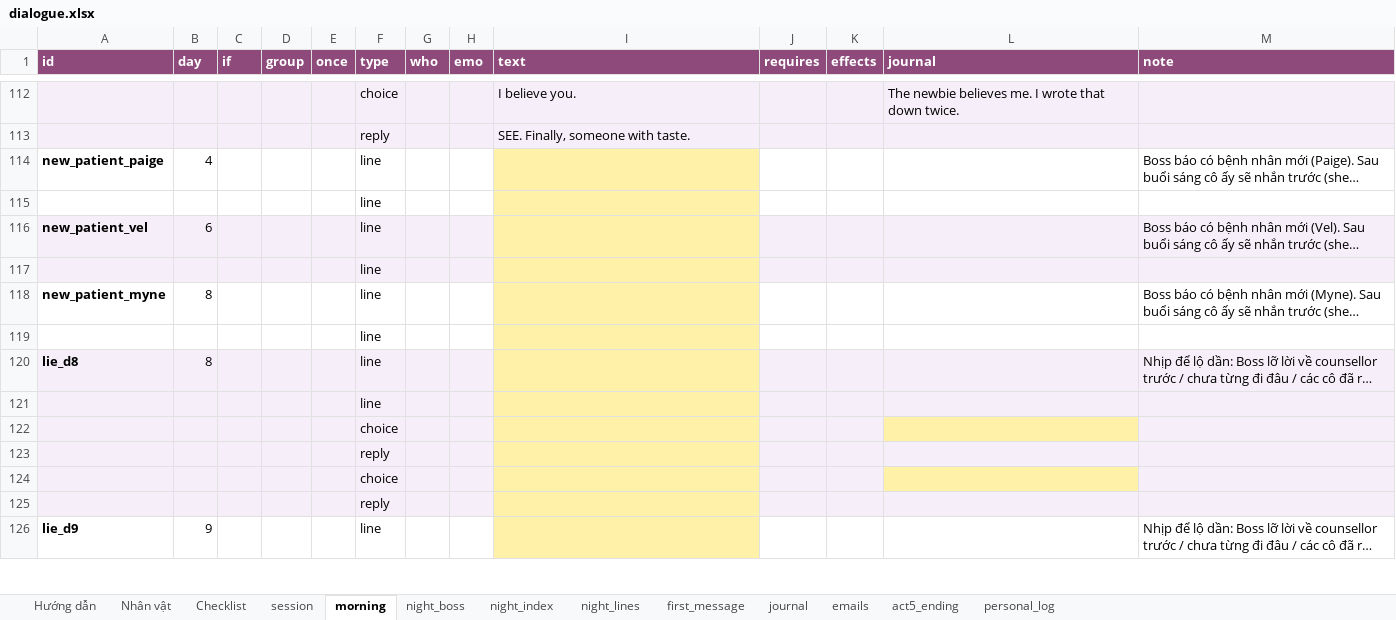
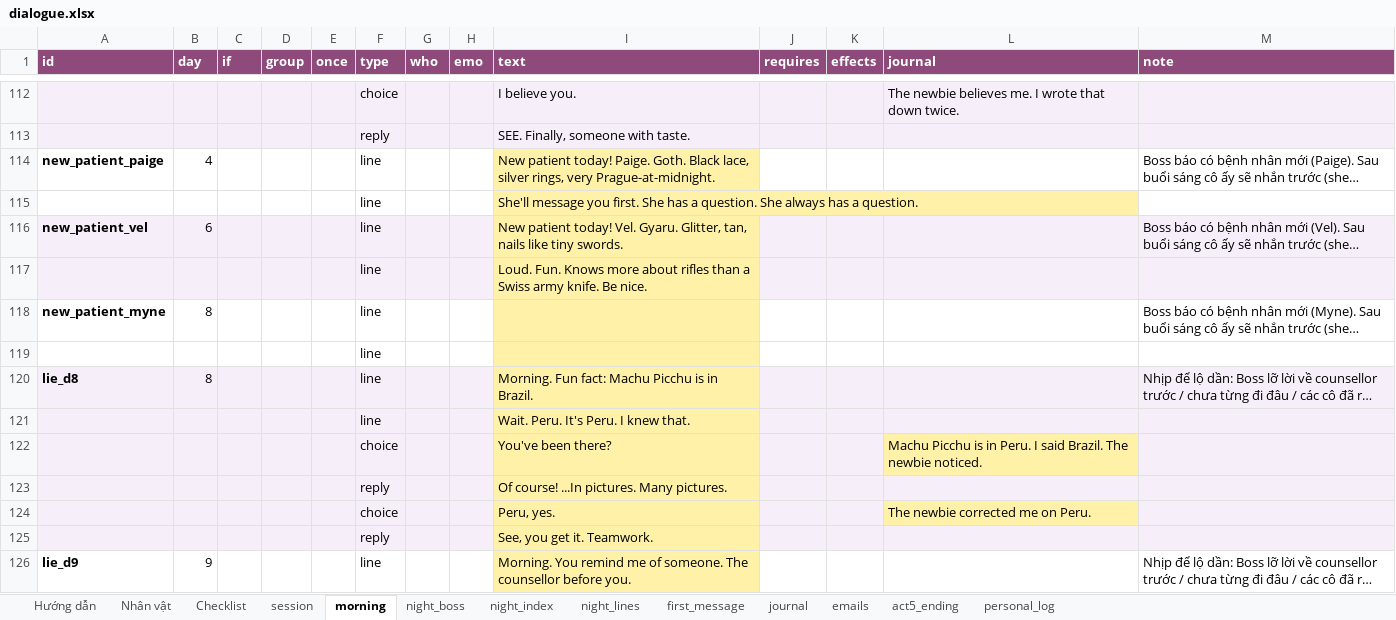
Before and after one commit to FeeVa2498/can-you-fix-her, an Excel workbook: data/dialogue.xlsx, sheet morning, drawn as a sheet; only a part is shown, gaps mark what is left out; long unchanged cells end in …; values as stored, in another font and other column widths than the file's, no borders; removed rows and columns are numbered as before the commit, all else as after; the diff covers the shown part only; the diff names each change by its address in the sheet, - before the commit and + after, or states it on an @@ line.

```diff
--- a/data/dialogue.xlsx (sheet morning)
+++ b/data/dialogue.xlsx (sheet morning)
-I114 (text): (empty)
+I114 (text): New patient today! Paige. Goth. Black lace, silver rings, very Prague-at-midnight.
-I115 (text): (empty)
+I115 (text): She'll message you first. She has a question. She always has a question.
-I116 (text): (empty)
+I116 (text): New patient today! Vel. Gyaru. Glitter, tan, nails like tiny swords.
-I117 (text): (empty)
+I117 (text): Loud. Fun. Knows more about rifles than a Swiss army knife. Be nice.
-I120 (text): (empty)
+I120 (text): Morning. Fun fact: Machu Picchu is in Brazil.
-I121 (text): (empty)
+I121 (text): Wait. Peru. It's Peru. I knew that.
-row 122:  |  |  |  |  | choice
-row 123:  |  |  |  |  | reply
-row 124:  |  |  |  |  | choice
-row 125:  |  |  |  |  | reply
+row 122:  |  |  |  |  | choice |  |  | You've been there? |  |  | Machu Picchu is in Peru. I said Brazil. The newbie noticed.
+row 123:  |  |  |  |  | reply |  |  | Of course! ...In pictures. Many pictures.
+row 124:  |  |  |  |  | choice |  |  | Peru, yes. |  |  | The newbie corrected me on Peru.
+row 125:  |  |  |  |  | reply |  |  | See, you get it. Teamwork.
-I126 (text): (empty)
+I126 (text): Morning. You remind me of someone. The counsellor before you.
```
Also changed, not shown: 24 added rows, 24 removed rows and 41 edited cells elsewhere in this sheet, sheet night_boss, sheet night_lines, sheet session, sheet journal, 1 other file.
